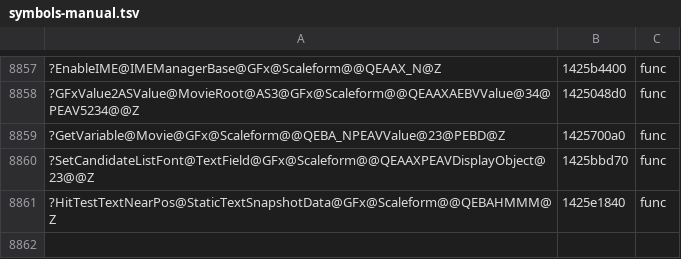
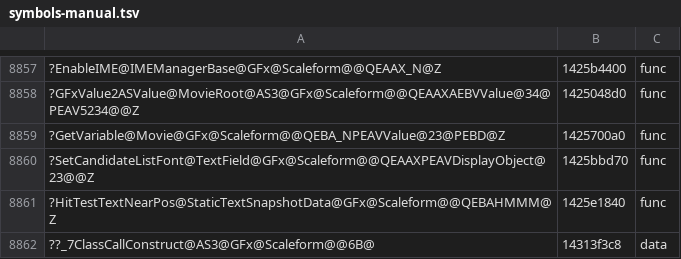
Before and after one commit to riyukuro/MS2Recomp, a TSV file: progress/symbols-manual.tsv, drawn as a sheet; only a part is shown, gaps mark what is left out; the diff names each change by its address in the sheet, - before the commit and + after, or states it on an @@ line.

```diff
--- a/progress/symbols-manual.tsv
+++ b/progress/symbols-manual.tsv
+row 8862: ??_7ClassCallConstruct@AS3@GFx@Scaleform@@6B@ | 14313f3c8 | data
```
